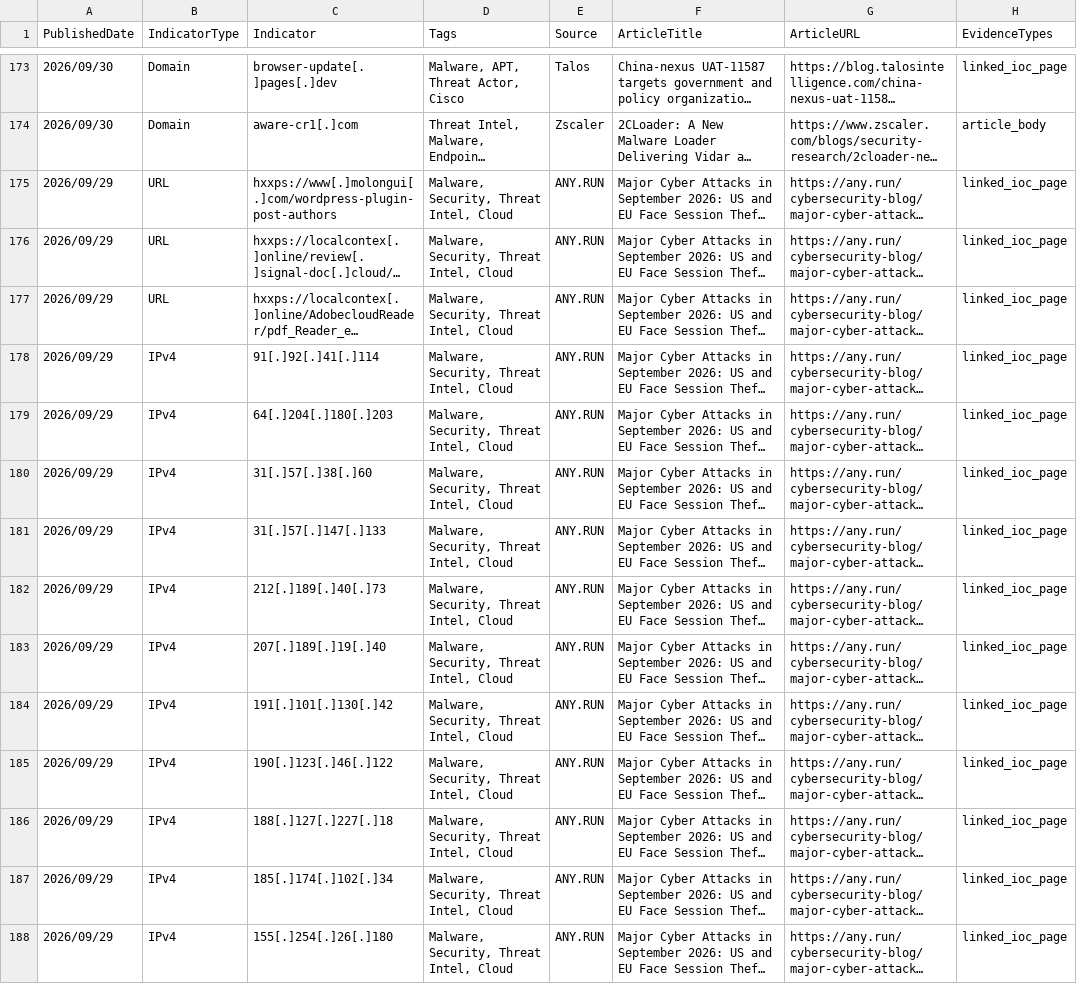
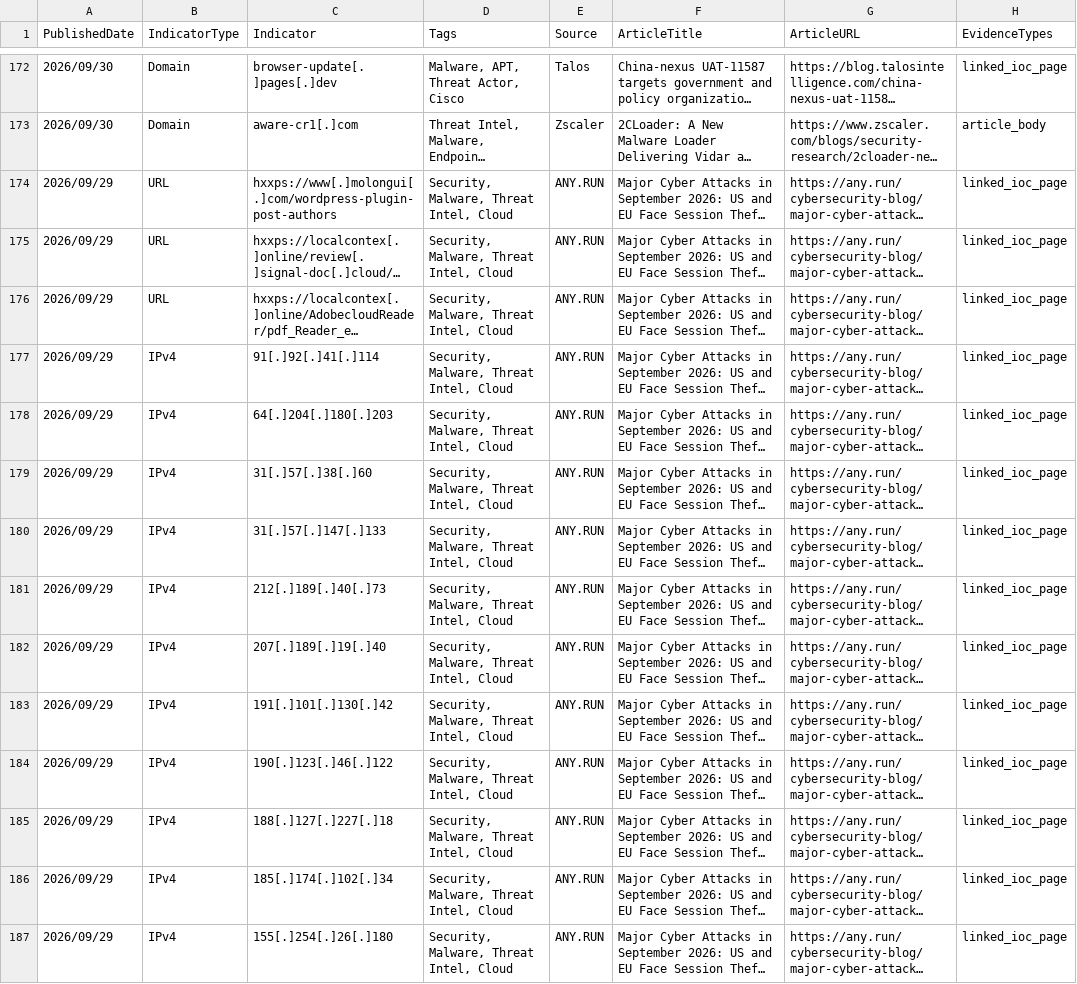
Before and after one commit to ag3tak0/SecurityNews-Public, a CSV file: iocs.csv, drawn as a sheet; only a part is shown, gaps mark what is left out; long unchanged cells end in …; addresses are those after the commit; the diff covers the shown part only; the diff names each change by its address in the sheet, - before the commit and + after, or states it on an @@ line.

```diff
--- a/iocs.csv
+++ b/iocs.csv
-D174:D187 (Tags): Malware, Security, Threat Intel, Cloud
+D174:D187 (Tags): Security, Malware, Threat Intel, Cloud
```
Also changed, not shown: 1 removed row and 44 edited cells elsewhere in this file, 3 other files.
